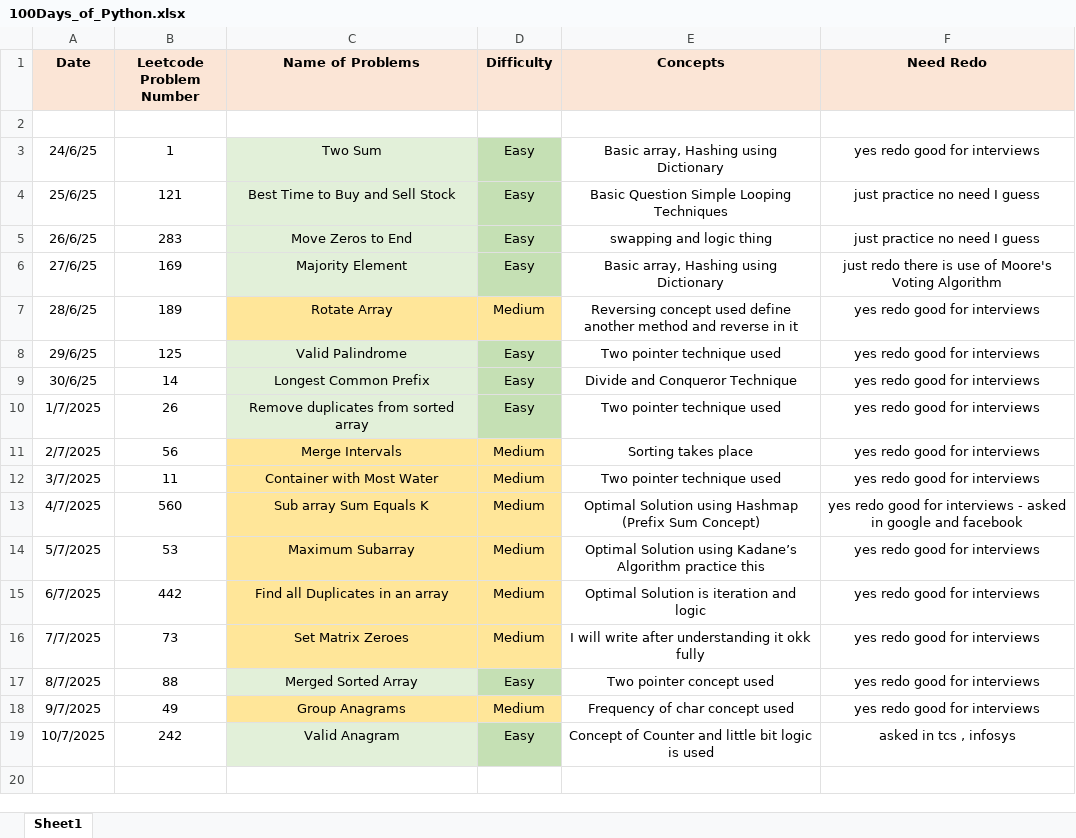
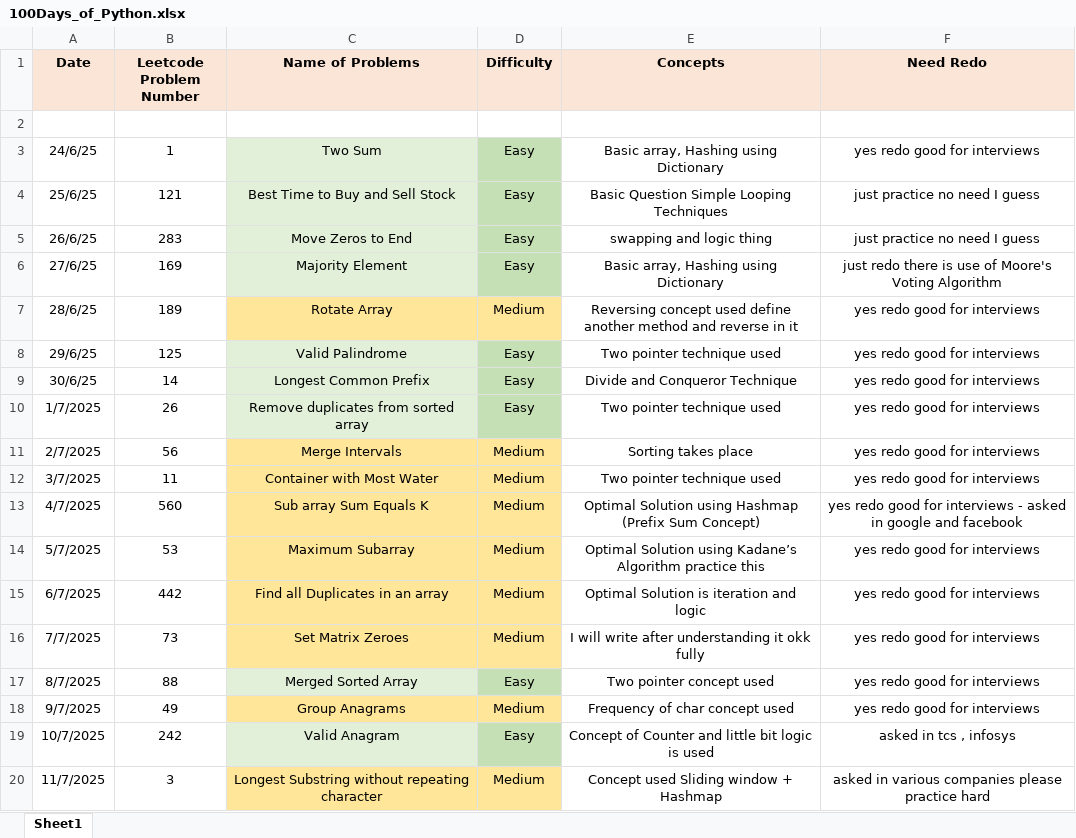
Before and after one commit to ayushlingayat/Python_100DaysofCode, an Excel workbook: 100Days_of_Python.xlsx, sheet Sheet1, drawn as a sheet; values as stored, in another font and other column widths than the file's, no borders; the diff names each change by its address in the sheet, - before the commit and + after, or states it on an @@ line.

Commit message:
100DaysofPython

```diff
--- a/100Days_of_Python.xlsx (sheet Sheet1)
+++ b/100Days_of_Python.xlsx (sheet Sheet1)
+row 20: 11/7/2025 | 3 | Longest Substring without repeating character | Medium | Concept used Sliding window + Hashmap | asked in various companies please practice hard
```
Also changed, not shown: 1 other file.
